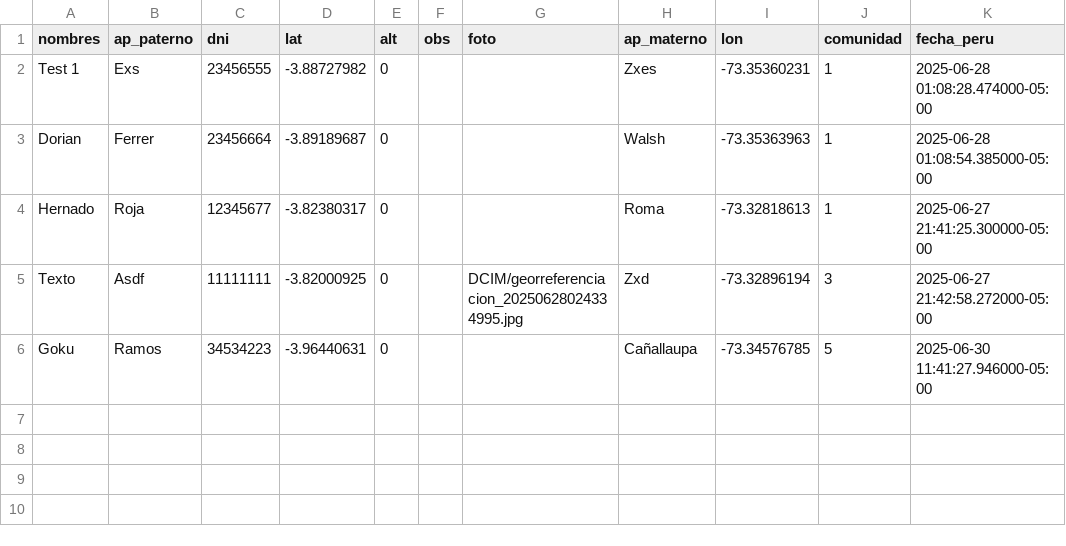
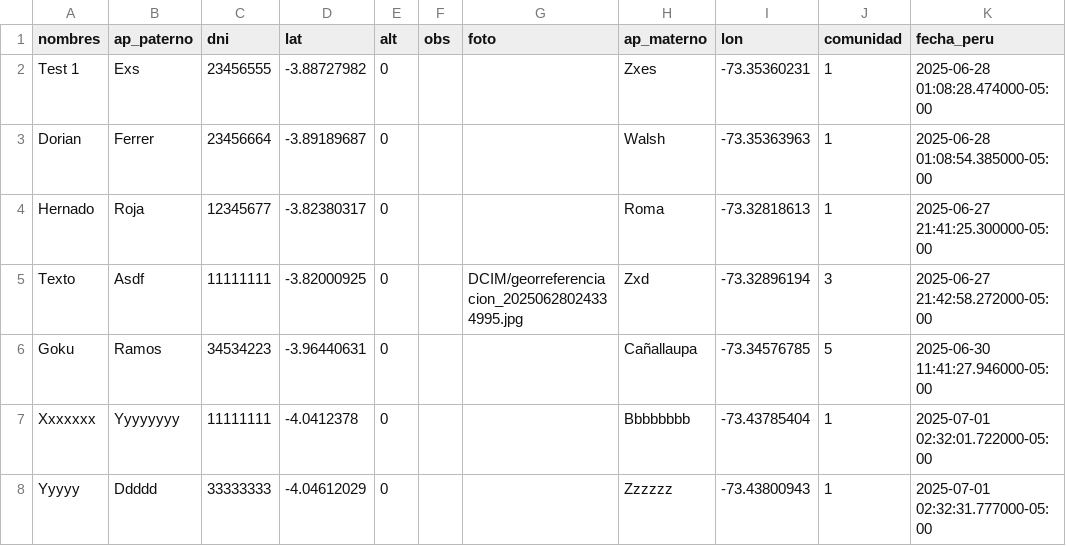
Before and after one commit to healthinnovation/qfield-cloud-to-quarto-report, a CSV file: output/georreferenciacion-update.csv, drawn as a sheet; the diff names each change by its address in the sheet, - before the commit and + after, or states it on an @@ line.

```diff
--- a/output/georreferenciacion-update.csv
+++ b/output/georreferenciacion-update.csv
+row 7: Xxxxxxx | Yyyyyyyy | 11111111 | -4.0412378 | 0 |  |  | Bbbbbbbb | -73.43785404 | 1 | 2025-07-01 02:32:01.722000-05:00
+row 8: Yyyyy | Ddddd | 33333333 | -4.04612029 | 0 |  |  | Zzzzzz | -73.43800943 | 1 | 2025-07-01 02:32:31.777000-05:00
```
